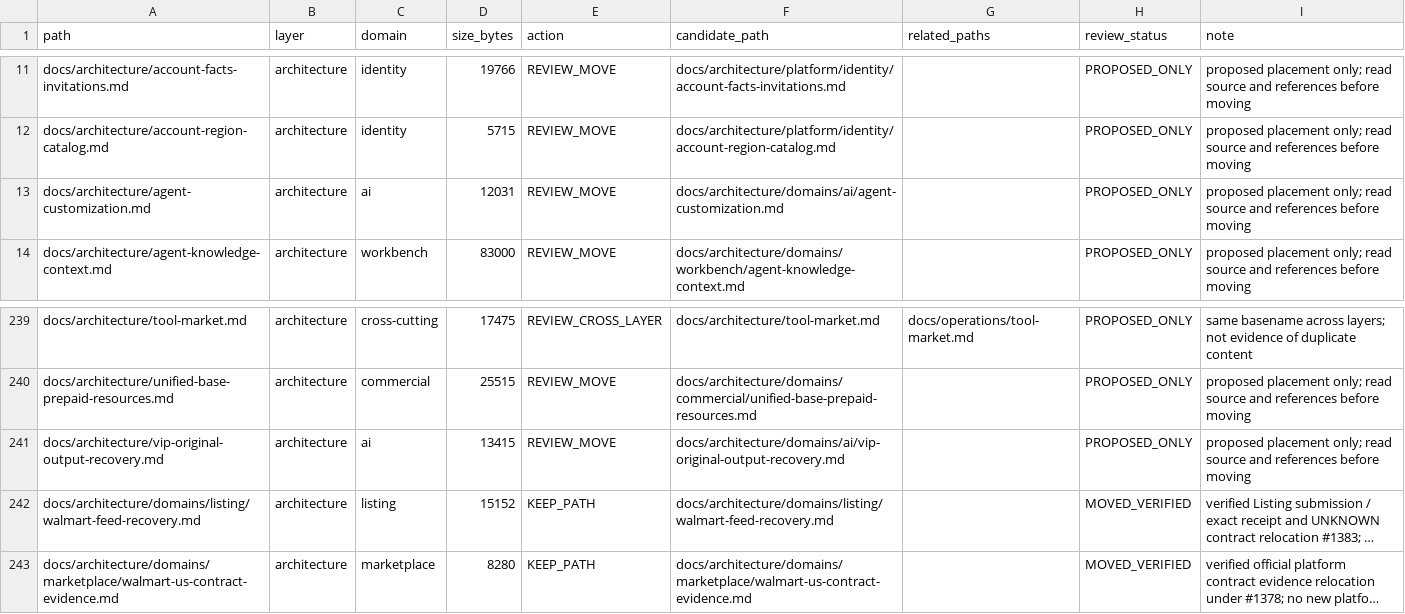
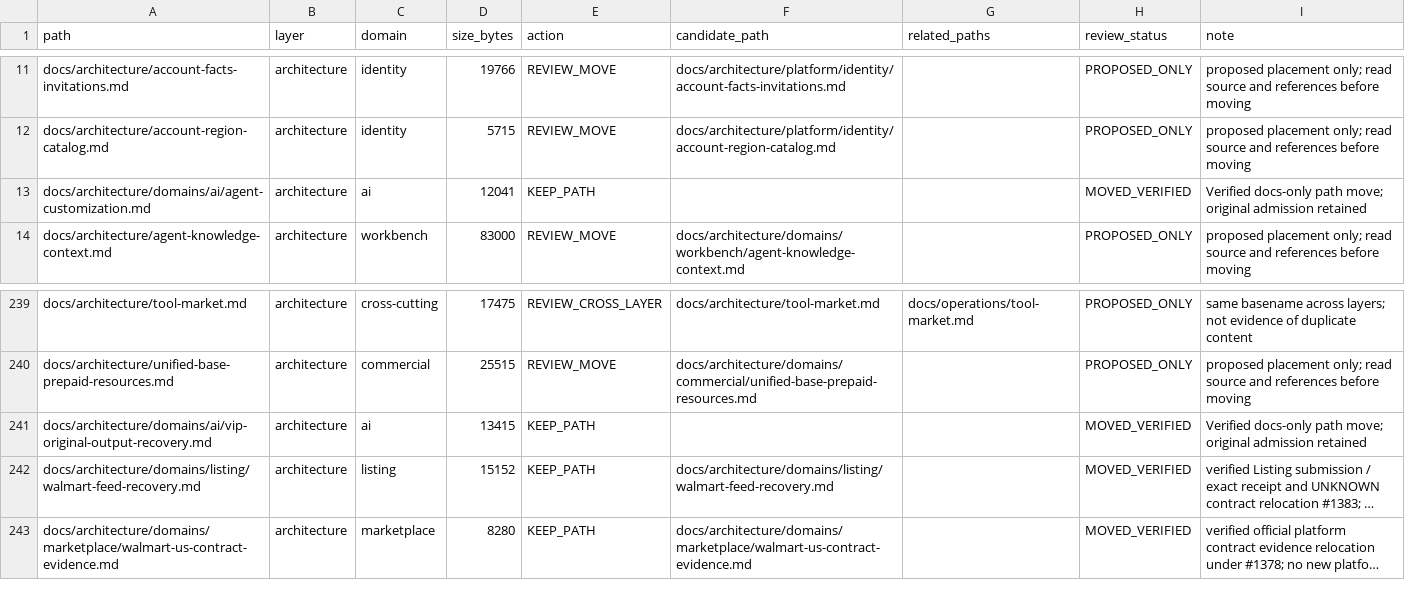
Before and after one commit to henryxu1008/shuomi-ai-commerce, a CSV file: docs/document-inventory.csv, drawn as a sheet; only a part is shown, gaps mark what is left out; long unchanged cells end in …; removed rows and columns are numbered as before the commit, all else as after; the diff names each change by its address in the sheet, - before the commit and + after, or states it on an @@ line.

Commit message:
docs(ai): relocate agent customization and VIP original recovery contracts

```diff
--- a/docs/document-inventory.csv
+++ b/docs/document-inventory.csv
-row 13: docs/architecture/agent-customization.md | architecture | ai | 12031 | REVIEW_MOVE | docs/architecture/domains/ai/agent-customization.md |  | PROPOSED_ONLY | proposed placement only; read source and references before moving
+row 13: docs/architecture/domains/ai/agent-customization.md | architecture | ai | 12041 | KEEP_PATH |  |  | MOVED_VERIFIED | Verified docs-only path move; original admission retained
-A241 (path): docs/architecture/vip-original-output-recovery.md
+A241 (path): docs/architecture/domains/ai/vip-original-output-recovery.md
-E241 (action): REVIEW_MOVE
+E241 (action): KEEP_PATH
-F241 (candidate_path): docs/architecture/domains/ai/vip-original-output-recovery.md
+F241 (candidate_path): (empty)
-H241 (review_status): PROPOSED_ONLY
+H241 (review_status): MOVED_VERIFIED
-I241 (note): proposed placement only; read source and references before moving
+I241 (note): Verified docs-only path move; original admission retained
```
Also changed, not shown: 9 other files.
